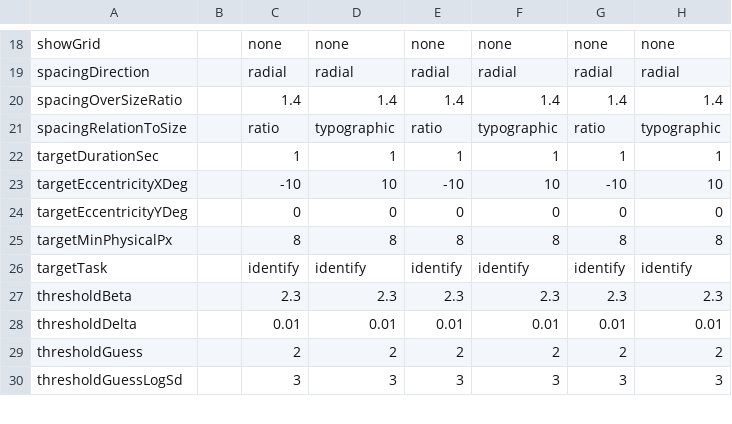
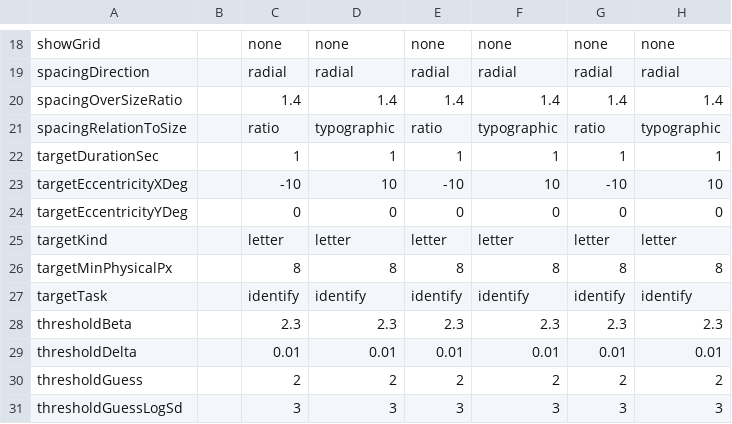
Before and after one commit to EasyEyes/threshold, a CSV file: examples/tables/demoExperiment.csv, drawn as a sheet; only a part is shown, gaps mark what is left out; the diff names each change by its address in the sheet, - before the commit and + after, or states it on an @@ line.

Commit message:
for threshold: Add compiler check to catch empty targetKind for non-q&a conditions, which is undefined and previously crashes

```diff
--- a/examples/tables/demoExperiment.csv
+++ b/examples/tables/demoExperiment.csv
+row 25: targetKind |  | letter | letter | letter | letter | letter | letter
```
Also changed, not shown: examples/tables/questionExperiment.csv, examples/tables/testTiming.csv, 6 other files.
